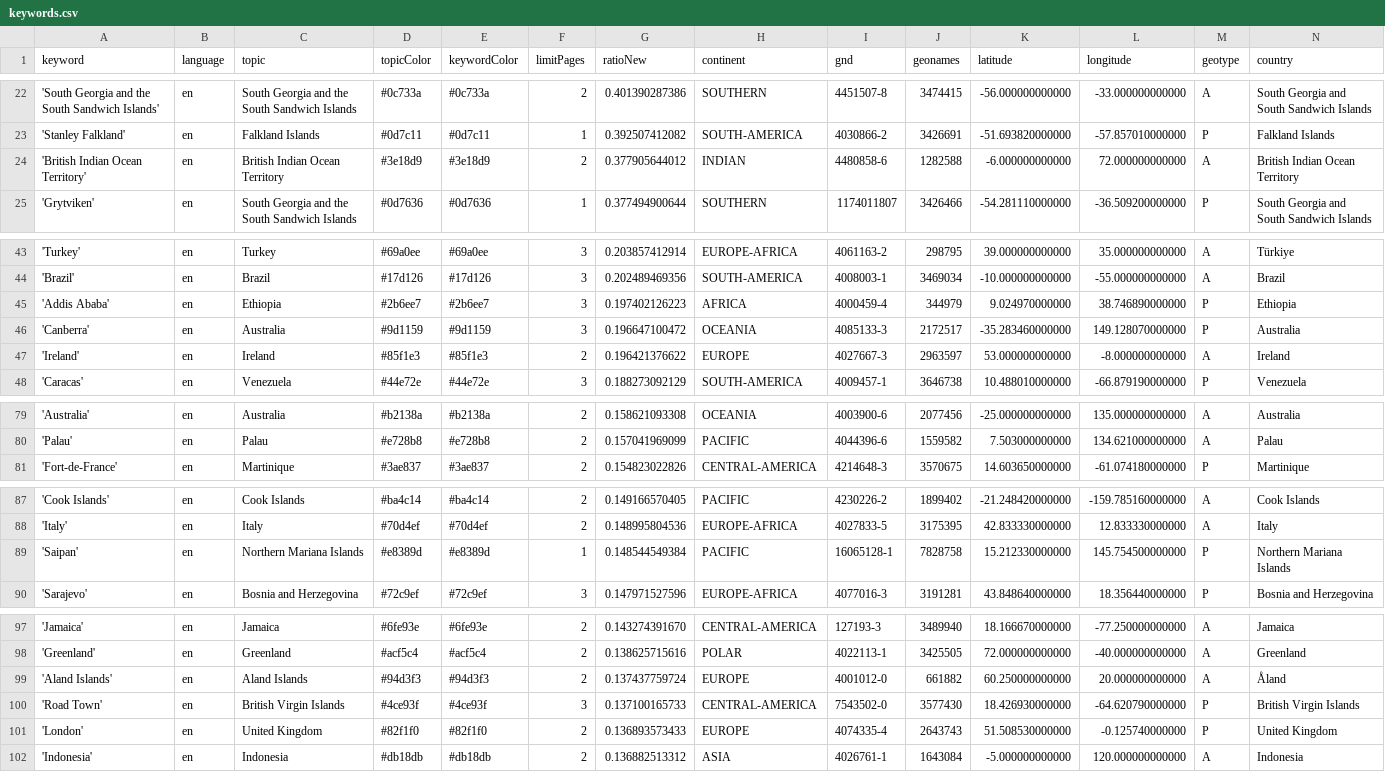
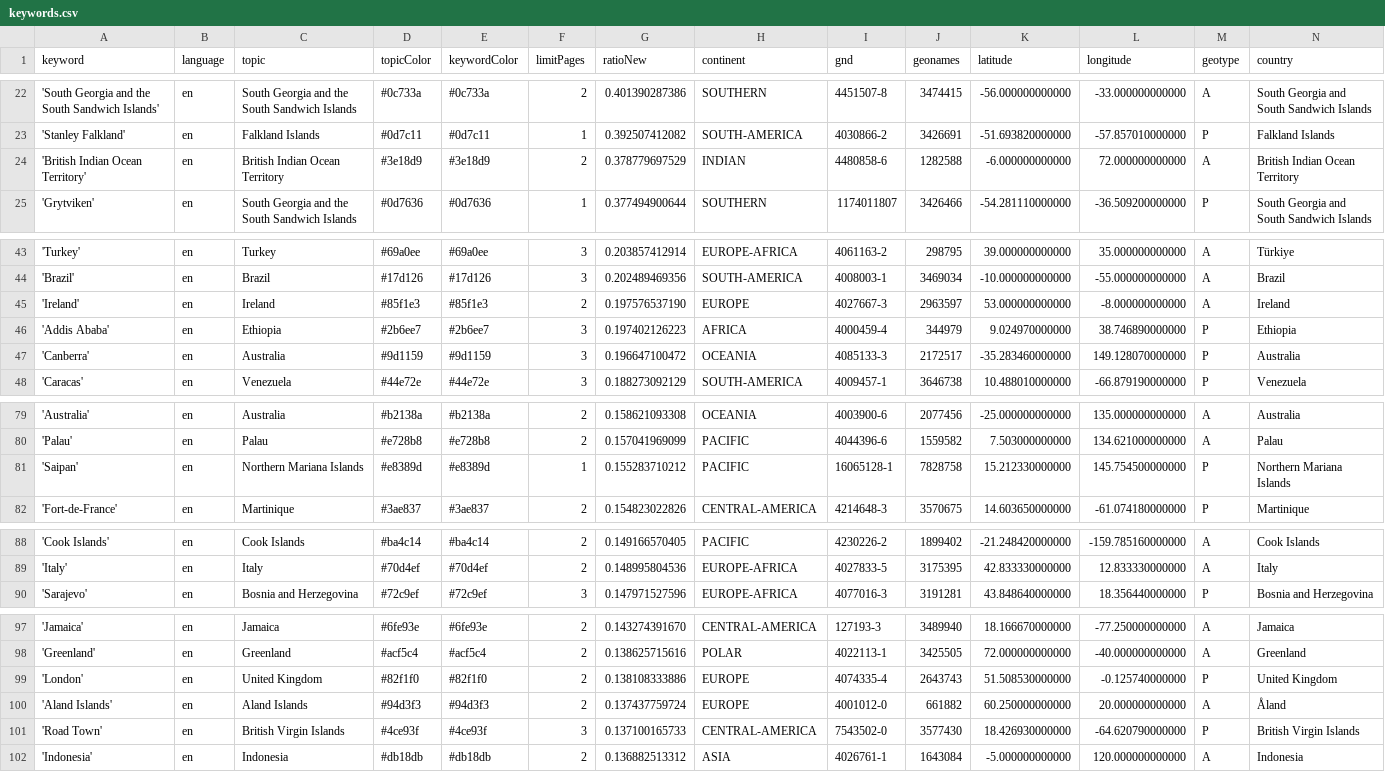
Before and after one commit to mizilett-news/locationWhisperer, a CSV file: keywords.csv, drawn as a sheet; only a part is shown, gaps mark what is left out; removed rows and columns are numbered as before the commit, all else as after; rows hold the shown columns only; the diff names each change by its address in the sheet, - before the commit and + after, or states it on an @@ line.

```diff
--- a/keywords.csv
+++ b/keywords.csv
-G24 (ratioNew): 0.377905644012
+G24 (ratioNew): 0.378779697529
+row 45: 'Ireland' | en | Ireland | #85f1e3 | #85f1e3 | 2 | 0.197576537190 | EUROPE | 4027667-3 | 2963597 | 53.000000000000 | -8.000000000000 | A | Ireland
-row 47: 'Ireland' | en | Ireland | #85f1e3 | #85f1e3 | 2 | 0.196421376622 | EUROPE | 4027667-3 | 2963597 | 53.000000000000 | -8.000000000000 | A | Ireland
+row 81: 'Saipan' | en | Northern Mariana Islands | #e8389d | #e8389d | 1 | 0.155283710212 | PACIFIC | 16065128-1 | 7828758 | 15.212330000000 | 145.754500000000 | P | Northern Mariana Islands
-row 89: 'Saipan' | en | Northern Mariana Islands | #e8389d | #e8389d | 1 | 0.148544549384 | PACIFIC | 16065128-1 | 7828758 | 15.212330000000 | 145.754500000000 | P | Northern Mariana Islands
+row 99: 'London' | en | United Kingdom | #82f1f0 | #82f1f0 | 2 | 0.138108333886 | EUROPE | 4074335-4 | 2643743 | 51.508530000000 | -0.125740000000 | P | United Kingdom
-row 101: 'London' | en | United Kingdom | #82f1f0 | #82f1f0 | 2 | 0.136893573433 | EUROPE | 4074335-4 | 2643743 | 51.508530000000 | -0.125740000000 | P | United Kingdom
```
Also changed, not shown: csv/news_2025_11.csv, csv/news_2025_12.csv.
